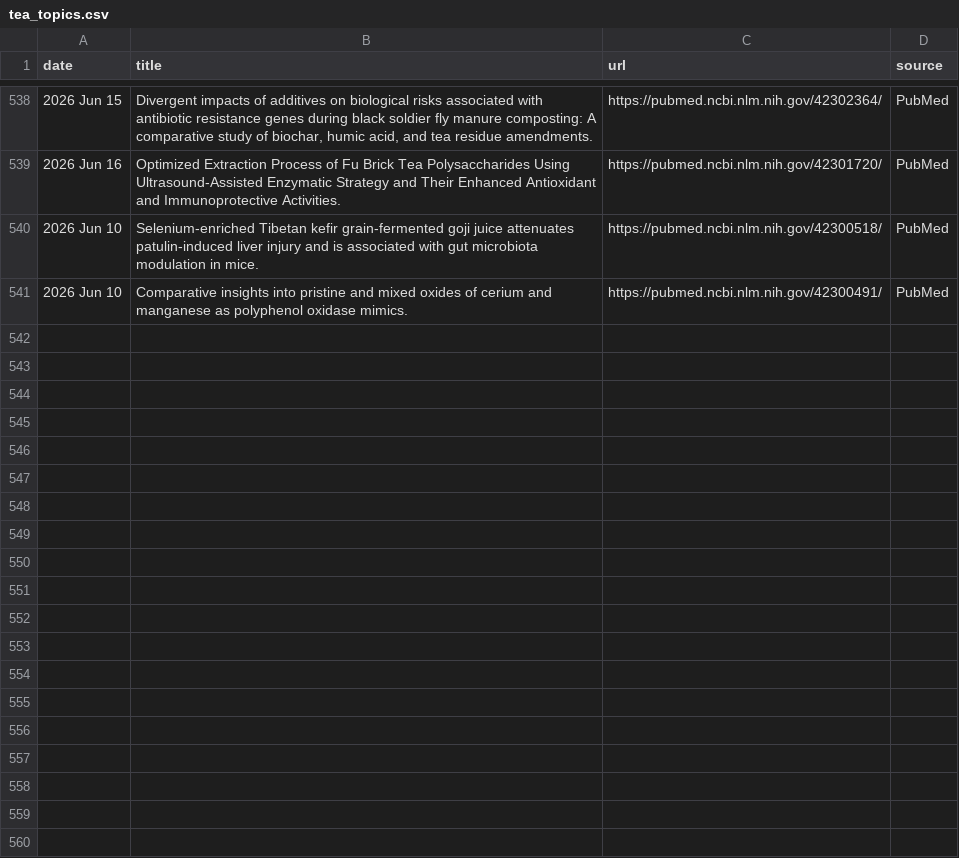
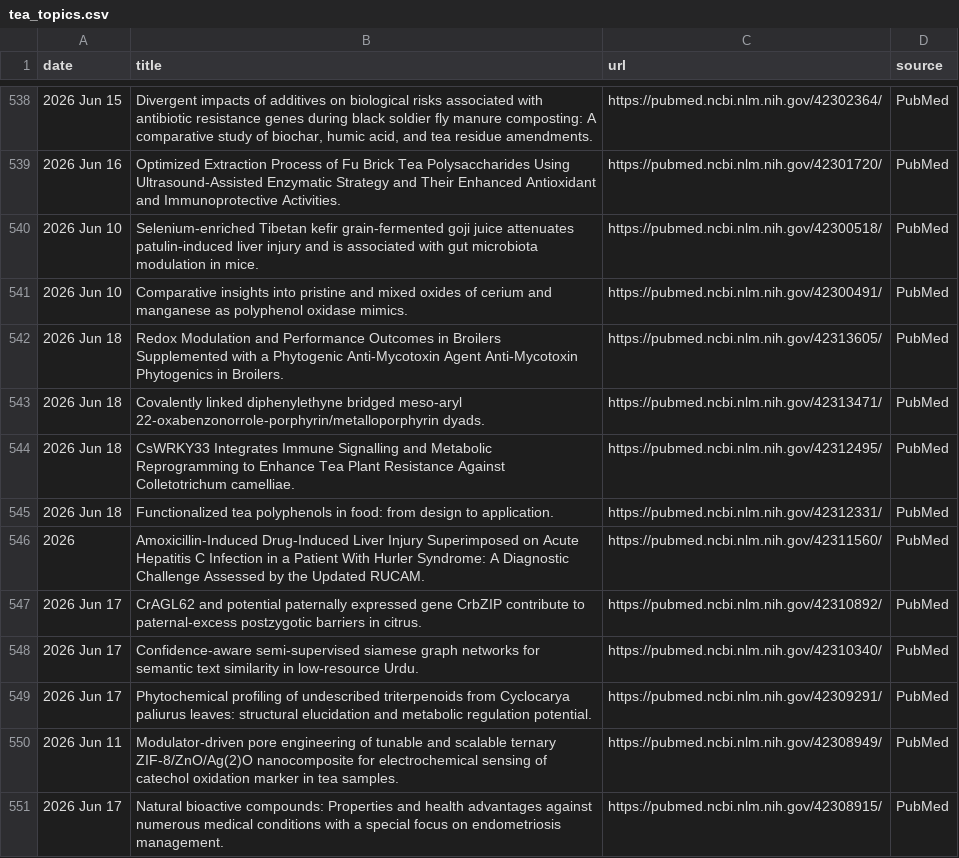
Before and after one commit to Coma4130/tea-scraper, a CSV file: tea_topics.csv, drawn as a sheet; only a part is shown, gaps mark what is left out; the diff names each change by its address in the sheet, - before the commit and + after, or states it on an @@ line.

```diff
--- a/tea_topics.csv
+++ b/tea_topics.csv
+row 542: 2026 Jun 18 | Redox Modulation and Performance Outcomes in Broilers Supplemented with a Phytogenic Anti-Mycotoxin Agent Anti-Mycotoxin Phytogenics in Broilers. | https://pubmed.ncbi.nlm.nih.gov/42313605/ | PubMed
+row 543: 2026 Jun 18 | Covalently linked diphenylethyne bridged meso-aryl 22-oxabenzonorrole-porphyrin/metalloporphyrin dyads. | https://pubmed.ncbi.nlm.nih.gov/42313471/ | PubMed
+row 544: 2026 Jun 18 | CsWRKY33 Integrates Immune Signalling and Metabolic Reprogramming to Enhance Tea Plant Resistance Against Colletotrichum camelliae. | https://pubmed.ncbi.nlm.nih.gov/42312495/ | PubMed
+row 545: 2026 Jun 18 | Functionalized tea polyphenols in food: from design to application. | https://pubmed.ncbi.nlm.nih.gov/42312331/ | PubMed
+row 546: 2026 | Amoxicillin-Induced Drug-Induced Liver Injury Superimposed on Acute Hepatitis C Infection in a Patient With Hurler Syndrome: A Diagnostic Challenge Assessed by the Updated RUCAM. | https://pubmed.ncbi.nlm.nih.gov/42311560/ | PubMed
+row 547: 2026 Jun 17 | CrAGL62 and potential paternally expressed gene CrbZIP contribute to paternal-excess postzygotic barriers in citrus. | https://pubmed.ncbi.nlm.nih.gov/42310892/ | PubMed
+row 548: 2026 Jun 17 | Confidence-aware semi-supervised siamese graph networks for semantic text similarity in low-resource Urdu. | https://pubmed.ncbi.nlm.nih.gov/42310340/ | PubMed
+row 549: 2026 Jun 17 | Phytochemical profiling of undescribed triterpenoids from Cyclocarya paliurus leaves: structural elucidation and metabolic regulation potential. | https://pubmed.ncbi.nlm.nih.gov/42309291/ | PubMed
+row 550: 2026 Jun 11 | Modulator-driven pore engineering of tunable and scalable ternary ZIF-8/ZnO/Ag(2)O nanocomposite for electrochemical sensing of catechol oxidation marker in tea samples. | https://pubmed.ncbi.nlm.nih.gov/42308949/ | PubMed
+row 551: 2026 Jun 17 | Natural bioactive compounds: Properties and health advantages against numerous medical conditions with a special focus on endometriosis management. | https://pubmed.ncbi.nlm.nih.gov/42308915/ | PubMed
```
